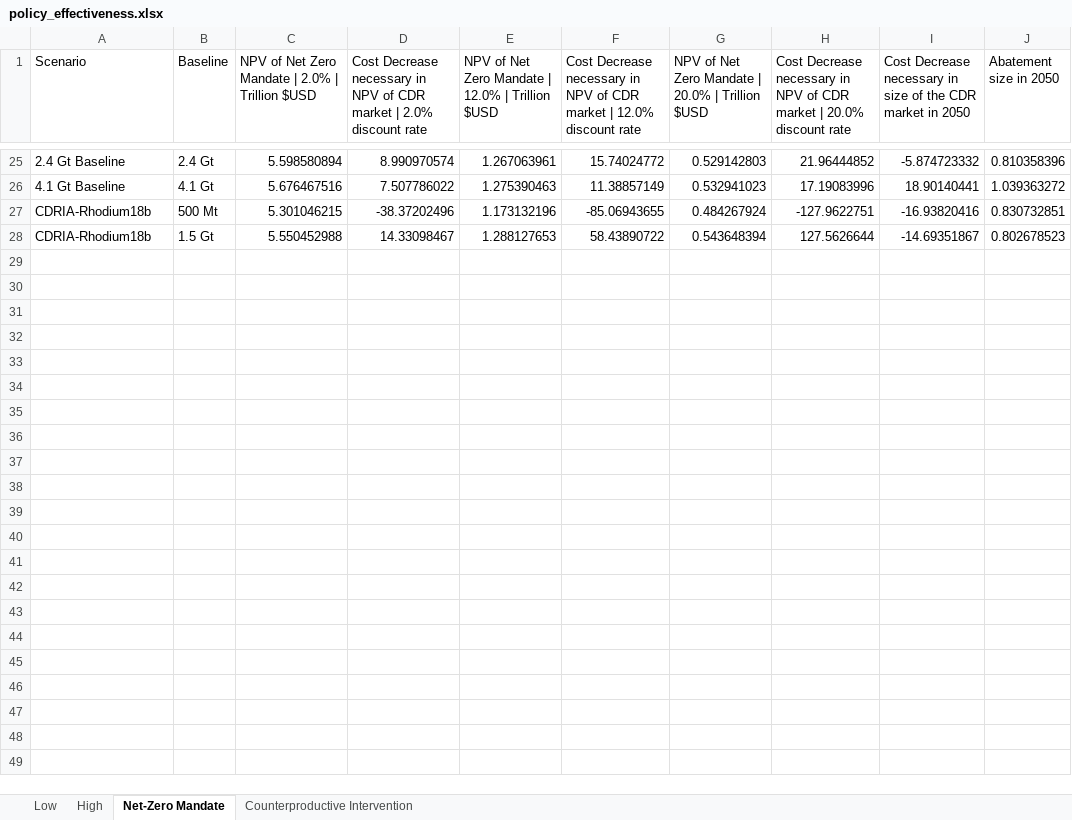
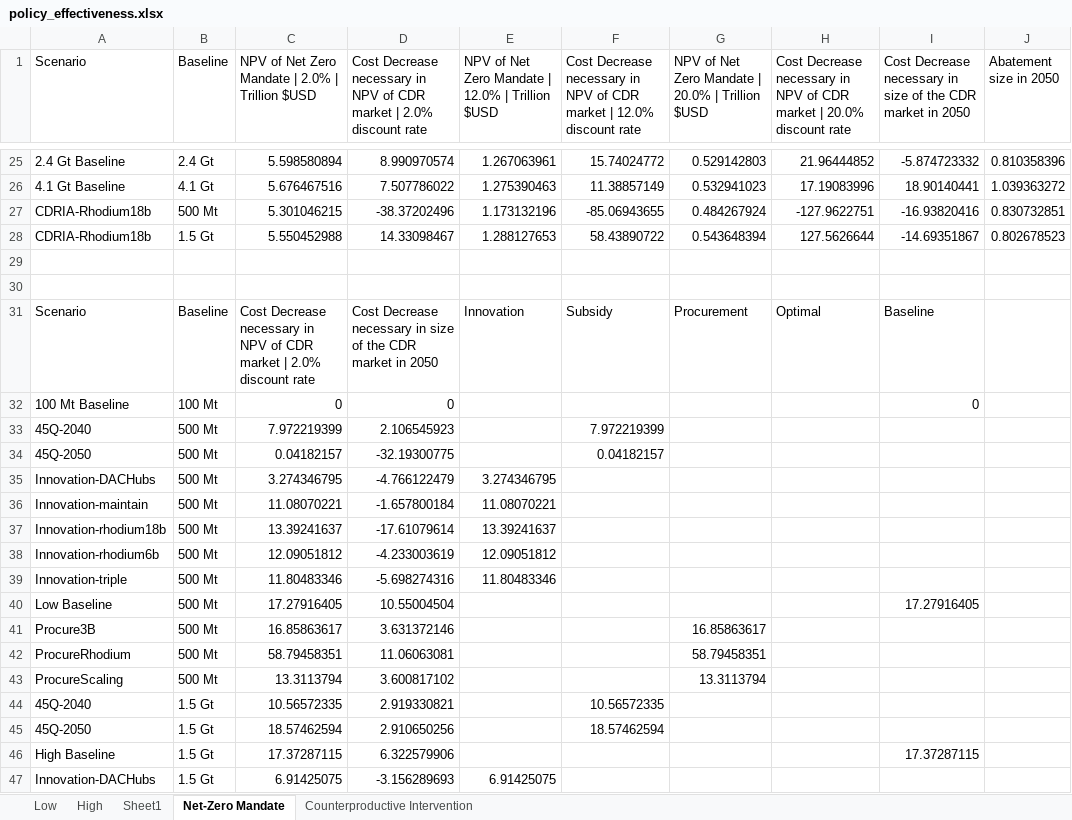
Before and after one commit to PEESEgroup/GCAM-CDR-policy, an Excel workbook: data/data_analysis/policy_effectiveness.xlsx, sheet Net-Zero Mandate, drawn as a sheet; only a part is shown, gaps mark what is left out; values as stored, in another font and other column widths than the file's, no borders; charts and pictures and conditional formats not drawn; the diff covers the shown part only; the diff names each change by its address in the sheet, - before the commit and + after, or states it on an @@ line.

```diff
--- a/data/data_analysis/policy_effectiveness.xlsx (sheet Net-Zero Mandate)
+++ b/data/data_analysis/policy_effectiveness.xlsx (sheet Net-Zero Mandate)
+sheet tab: Sheet1
+row 29: (empty)
+row 30: (empty)
+row 31: Scenario | Baseline | Cost Decrease necessary in NPV of CDR market | 2.0% discount rate | Cost Decrease necessary in size of the CDR market in 2050 | Innovation | Subsidy | Procurement | Optimal | Baseline
+row 32: 100 Mt Baseline | 100 Mt | 0 | 0 |  |  |  |  | 0
+row 33: 45Q-2040 | 500 Mt | 7.972219399 | 2.106545923 |  | 7.972219399
+row 34: 45Q-2050 | 500 Mt | 0.04182157 | -32.19300775 |  | 0.04182157
+row 35: Innovation-DACHubs | 500 Mt | 3.274346795 | -4.766122479 | 3.274346795
+row 36: Innovation-maintain | 500 Mt | 11.08070221 | -1.657800184 | 11.08070221
+row 37: Innovation-rhodium18b | 500 Mt | 13.39241637 | -17.61079614 | 13.39241637
+row 38: Innovation-rhodium6b | 500 Mt | 12.09051812 | -4.233003619 | 12.09051812
+row 39: Innovation-triple | 500 Mt | 11.80483346 | -5.698274316 | 11.80483346
+row 40: Low Baseline | 500 Mt | 17.27916405 | 10.55004504 |  |  |  |  | 17.27916405
+row 41: Procure3B | 500 Mt | 16.85863617 | 3.631372146 |  |  | 16.85863617
+row 42: ProcureRhodium | 500 Mt | 58.79458351 | 11.06063081 |  |  | 58.79458351
+row 43: ProcureScaling | 500 Mt | 13.3113794 | 3.600817102 |  |  | 13.3113794
+row 44: 45Q-2040 | 1.5 Gt | 10.56572335 | 2.919330821 |  | 10.56572335
+row 45: 45Q-2050 | 1.5 Gt | 18.57462594 | 2.910650256 |  | 18.57462594
+row 46: High Baseline | 1.5 Gt | 17.37287115 | 6.322579906 |  |  |  |  | 17.37287115
+row 47: Innovation-DACHubs | 1.5 Gt | 6.91425075 | -3.156289693 | 6.91425075
```
Also changed, not shown: 11 added rows elsewhere in this sheet, charts or pictures, 5 other files.
